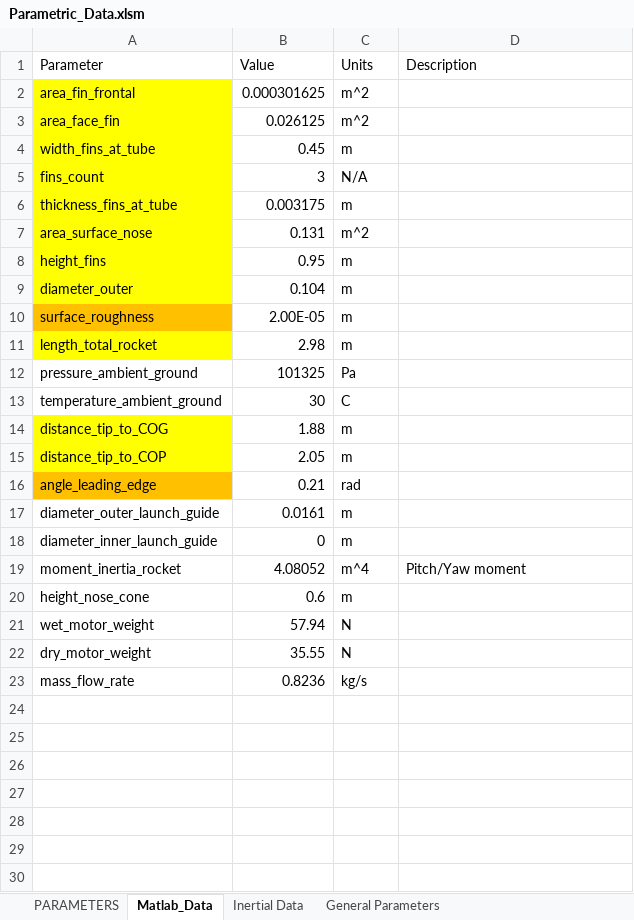
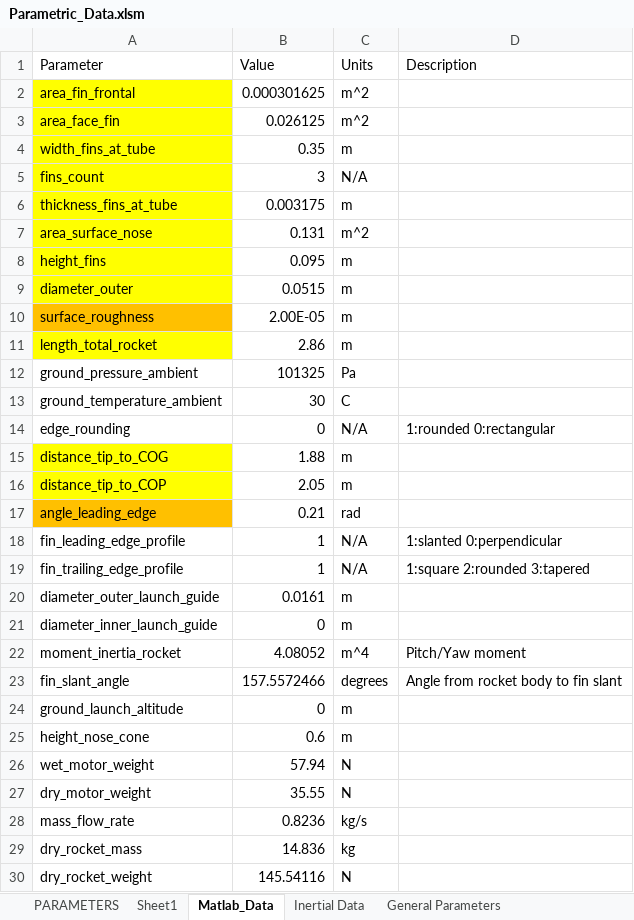
Before and after one commit to spaceconcordia/rocketry-performance, an Excel workbook: data/Parametric_Data.xlsm, sheet Matlab_Data, drawn as a sheet; values as stored, in another font and other column widths than the file's, no borders; the diff names each change by its address in the sheet, - before the commit and + after, or states it on an @@ line.

Commit message:
This is the most accurate simulation point yet. The dry rocket weight was missing and is now included. Comparison plots with OpenRocket are now available. Drag sources still need to be reviewed, as well as better plotting techniques

```diff
--- a/data/Parametric_Data.xlsm (sheet Matlab_Data)
+++ b/data/Parametric_Data.xlsm (sheet Matlab_Data)
+sheet tab: Sheet1
-B4 (Value): 0.45
+B4 (Value): 0.35
-B8 (Value): 0.95
+B8 (Value): 0.095
-B9 (Value): 0.104
+B9 (Value): 0.0515
-B11 (Value): 2.98
+B11 (Value): 2.86
-A12 (Parameter): pressure_ambient_ground
+A12 (Parameter): ground_pressure_ambient
-A13 (Parameter): temperature_ambient_ground
+A13 (Parameter): ground_temperature_ambient
+row 14: edge_rounding | 0 | N/A | 1:rounded 0:rectangular
+row 18: fin_leading_edge_profile | 1 | N/A | 1:slanted 0:perpendicular
+row 19: fin_trailing_edge_profile | 1 | N/A | 1:square 2:rounded 3:tapered
+row 23: fin_slant_angle | 157.5572466 | degrees | Angle from rocket body to fin slant
+row 24: ground_launch_altitude | 0 | m
+row 29: dry_rocket_mass | 14.836 | kg
+row 30: dry_rocket_weight | 145.54116 | N
```
Also changed, not shown: sheet Inertial Data, sheet General Parameters, sheet PARAMETERS, formulas that keep their value, 11 other files.
